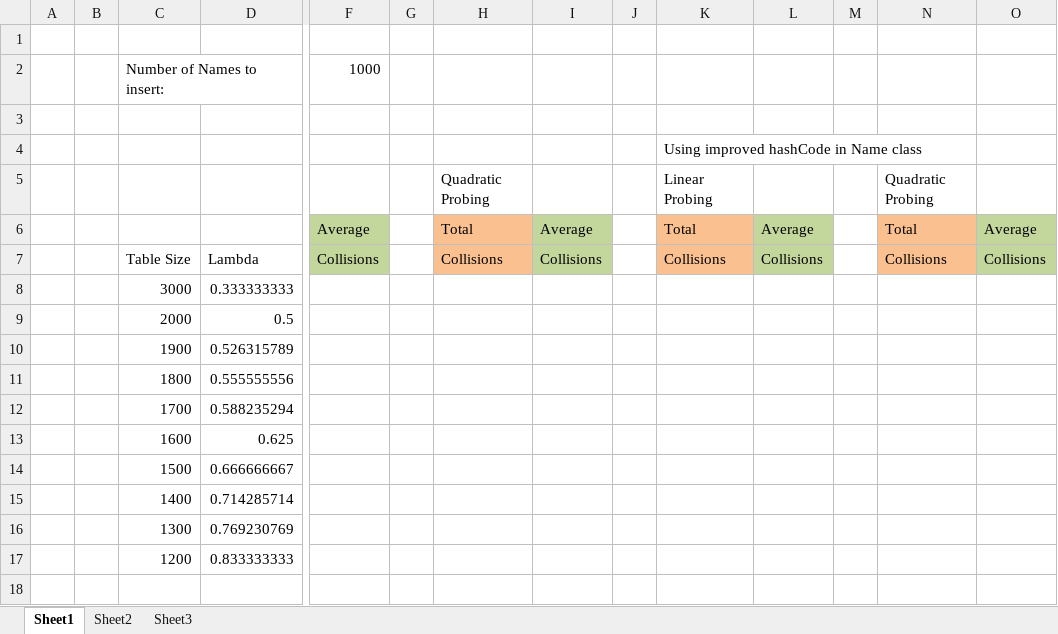
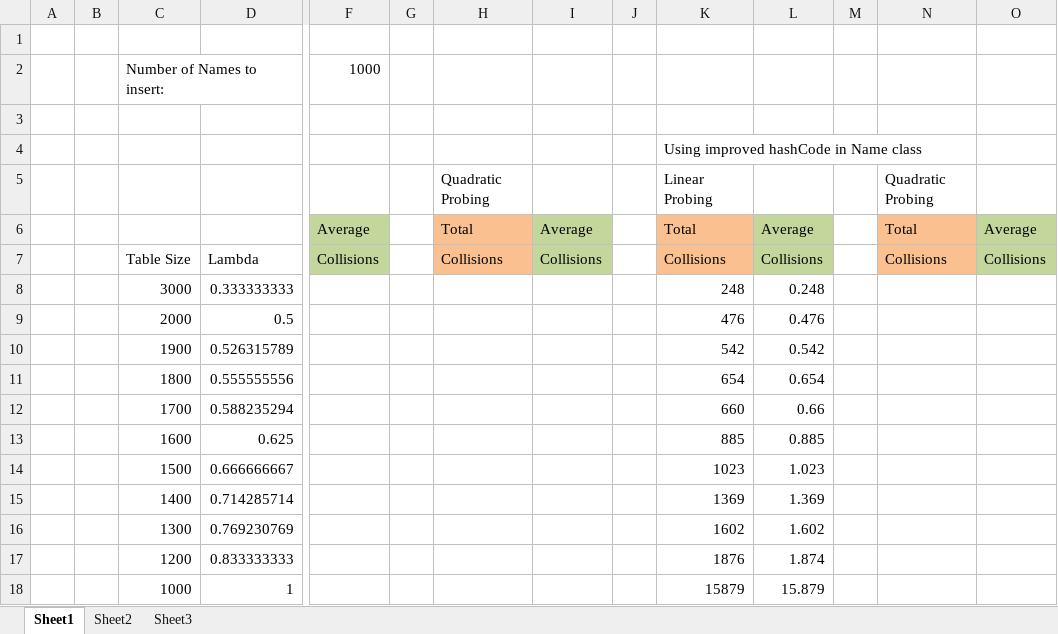
Before and after one commit to anthonywww/CSIS-10B, an Excel workbook: src/lab10/lab10b/LoadTest.xlsx, sheet Sheet1, drawn as a sheet; only a part is shown, gaps mark what is left out; values as stored, in another font and other column widths than the file's, no borders; rows hold the shown columns only; the diff names each change by its address in the sheet, - before the commit and + after, or states it on an @@ line.

```diff
--- a/src/lab10/lab10b/LoadTest.xlsx (sheet Sheet1)
+++ b/src/lab10/lab10b/LoadTest.xlsx (sheet Sheet1)
-K8: (empty)
+K8: 248
-L8: (empty)
+L8: 0.248
-K9: (empty)
+K9: 476
-L9: (empty)
+L9: 0.476
-K10: (empty)
+K10: 542
-L10: (empty)
+L10: 0.542
-K11: (empty)
+K11: 654
-L11: (empty)
+L11: 0.654
-K12: (empty)
+K12: 660
-L12: (empty)
+L12: 0.66
-K13: (empty)
+K13: 885
-L13: (empty)
+L13: 0.885
-K14: (empty)
+K14: 1023
-L14: (empty)
+L14: 1.023
-K15: (empty)
+K15: 1369
-L15: (empty)
+L15: 1.369
-K16: (empty)
+K16: 1602
-L16: (empty)
+L16: 1.602
-K17: (empty)
+K17: 1876
-L17: (empty)
+L17: 1.874
+row 18:  |  | 1000 | 1 |  |  |  |  |  | 15879 | 15.879
```
Also changed, not shown: 16 other files.
